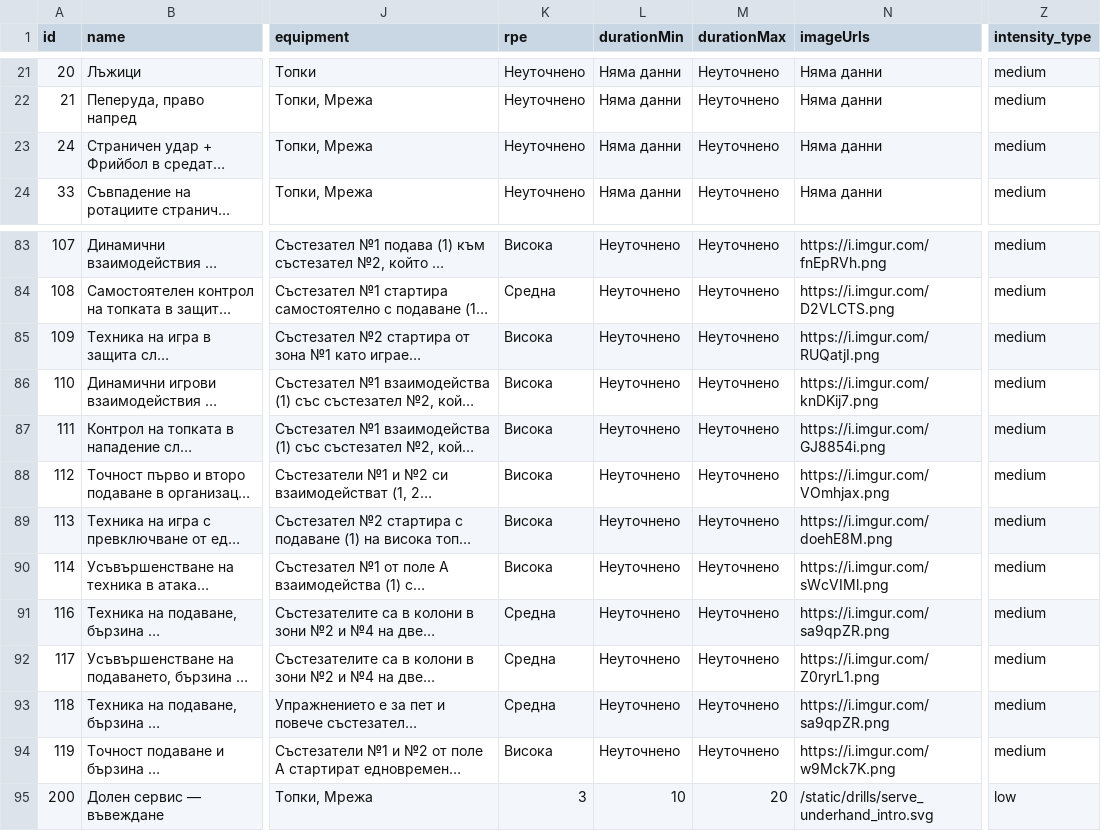
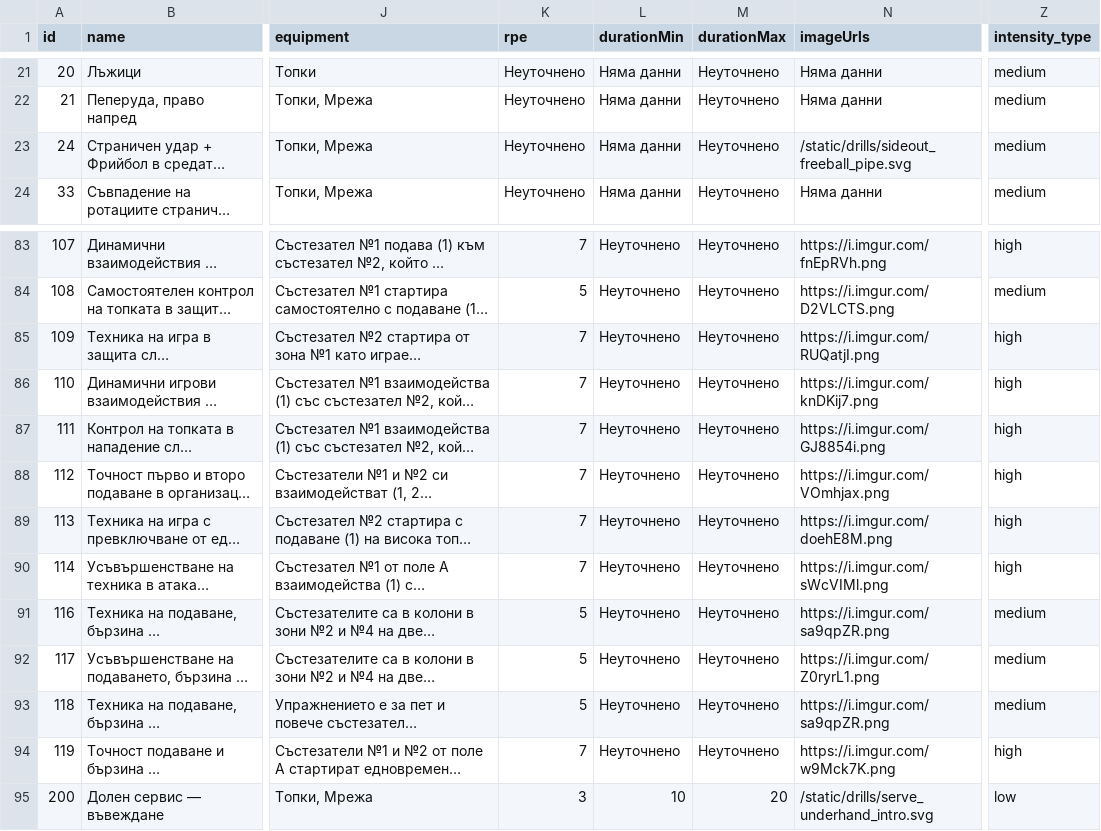
Before and after one commit to toli18/volley-platform, a CSV file: backend/app/seed/drills.csv, drawn as a sheet; only a part is shown, gaps mark what is left out; long unchanged cells end in …; the diff covers the shown part only; the diff names each change by its address in the sheet, - before the commit and + after, or states it on an @@ line.

```diff
--- a/backend/app/seed/drills.csv
+++ b/backend/app/seed/drills.csv
-N23 (imageUrls): Няма данни
+N23 (imageUrls): /static/drills/sideout_freeball_pipe.svg
-K83 (rpe): Висока
+K83 (rpe): 7
-Z83 (intensity_type): medium
+Z83 (intensity_type): high
-K84 (rpe): Средна
+K84 (rpe): 5
-K85:K90 (rpe): Висока
+K85:K90 (rpe): 7
-Z85:Z90 (intensity_type): medium
+Z85:Z90 (intensity_type): high
-K91:K93 (rpe): Средна
+K91:K93 (rpe): 5
-K94 (rpe): Висока
+K94 (rpe): 7
-Z94 (intensity_type): medium
+Z94 (intensity_type): high
```
Also changed, not shown: 40 edited cells elsewhere in this file, 2 other files.
